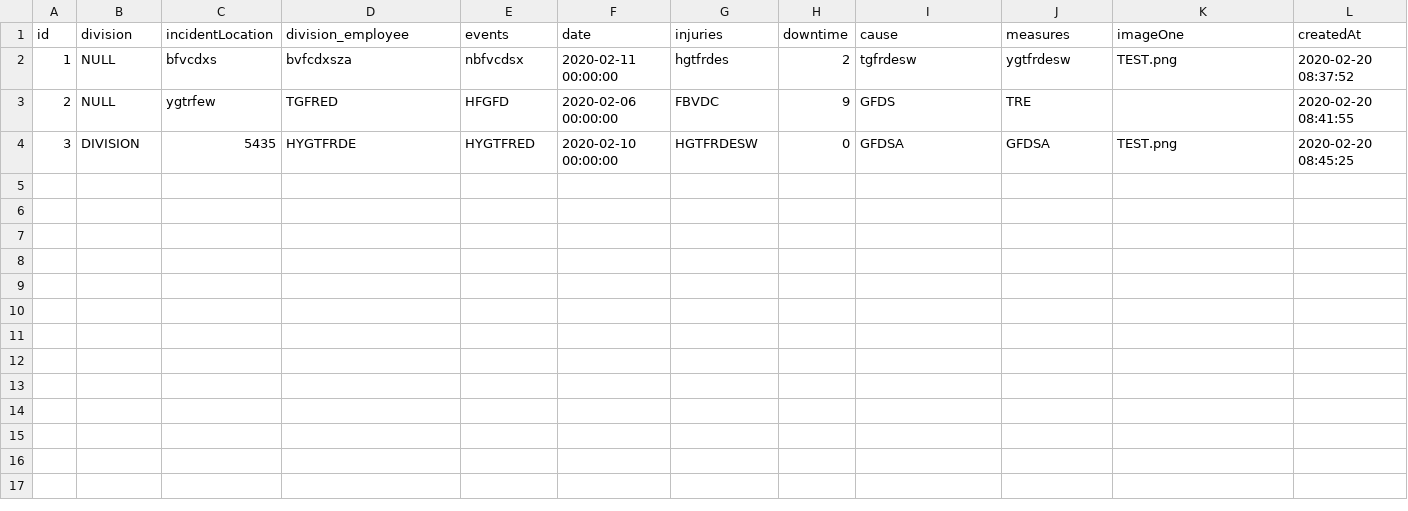
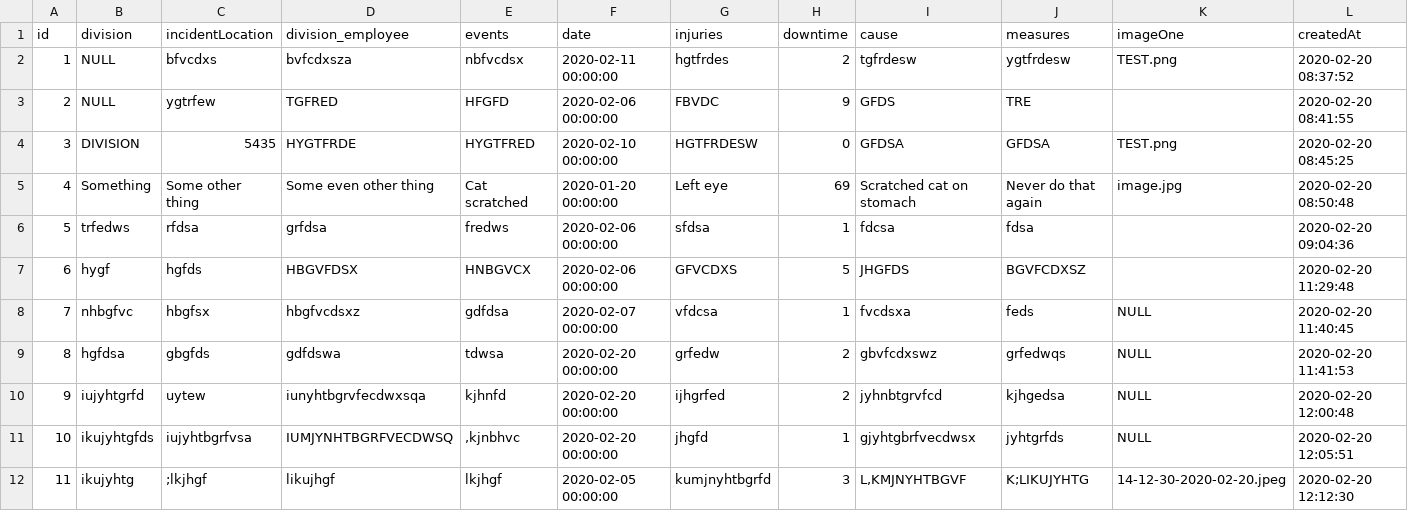
Before and after one commit to Vitomilix/kirex, a TSV file: user/mytable-incidents.tsv, drawn as a sheet; only a part is shown; rows hold the shown columns only; the diff names each change by its address in the sheet, - before the commit and + after, or states it on an @@ line.

Commit message:
image upload for incidents wopr

```diff
--- a/user/mytable-incidents.tsv
+++ b/user/mytable-incidents.tsv
+row 5: 4 | Something | Some other thing | Some even other thing | Cat scratched | 2020-01-20 00:00:00 | Left eye | 69 | Scratched cat on stomach | Never do that again | image.jpg | 2020-02-20 08:50:48
+row 6: 5 | trfedws | rfdsa | grfdsa | fredws | 2020-02-06 00:00:00 | sfdsa | 1 | fdcsa | fdsa |  | 2020-02-20 09:04:36
+row 7: 6 | hygf | hgfds | HBGVFDSX | HNBGVCX | 2020-02-06 00:00:00 | GFVCDXS | 5 | JHGFDS | BGVFCDXSZ |  | 2020-02-20 11:29:48
+row 8: 7 | nhbgfvc | hbgfsx | hbgfvcdsxz | gdfdsa | 2020-02-07 00:00:00 | vfdcsa | 1 | fvcdsxa | feds | NULL | 2020-02-20 11:40:45
+row 9: 8 | hgfdsa | gbgfds | gdfdswa | tdwsa | 2020-02-20 00:00:00 | grfedw | 2 | gbvfcdxswz | grfedwqs | NULL | 2020-02-20 11:41:53
+row 10: 9 | iujyhtgrfd | uytew | iunyhtbgrvfecdwxsqa | kjhnfd | 2020-02-20 00:00:00 | ijhgrfed | 2 | jyhnbtgrvfcd | kjhgedsa | NULL | 2020-02-20 12:00:48
+row 11: 10 | ikujyhtgfds | iujyhtbgrfvsa | IUMJYNHTBGRFVECDWSQ | ,kjnbhvc | 2020-02-20 00:00:00 | jhgfd | 1 | gjyhtgbrfvecdwsx | jyhtgrfds | NULL | 2020-02-20 12:05:51
+row 12: 11 | ikujyhtg | ;lkjhgf | likujhgf | lkjhgf | 2020-02-05 00:00:00 | kumjnyhtbgrfd | 3 | L,KMJNYHTBGVF | K;LIKUJYHTG | 14-12-30-2020-02-20.jpeg | 2020-02-20 12:12:30
```
Also changed, not shown: 9 other files.
